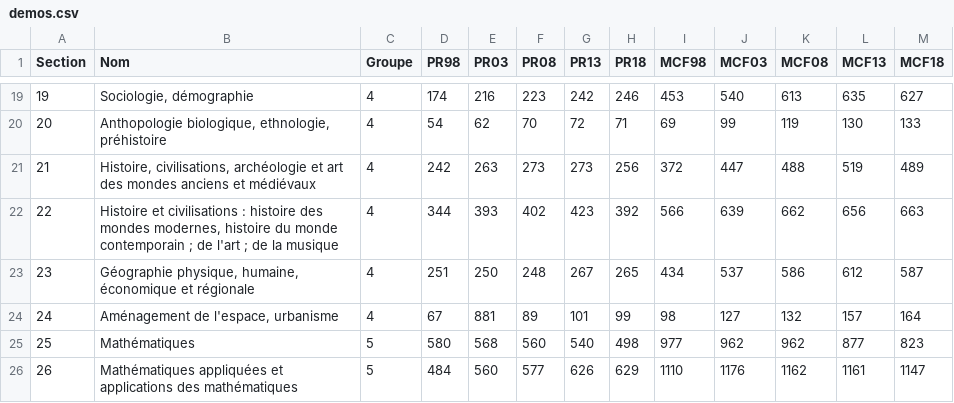
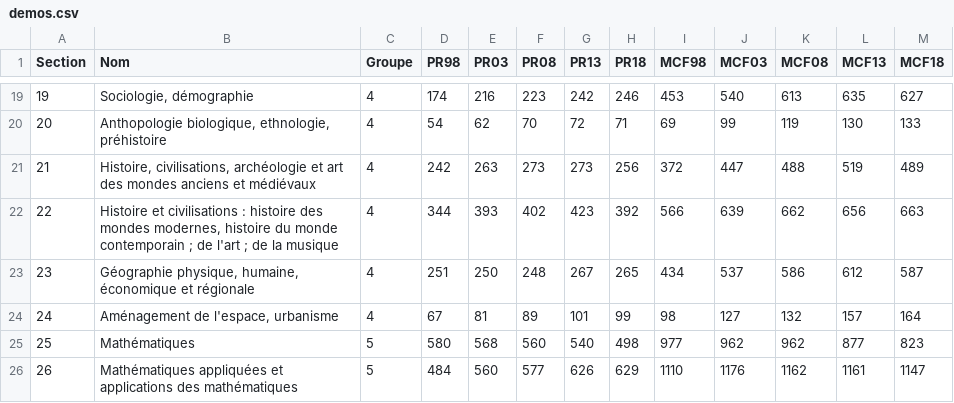
Before and after one commit to nidrissi/web, a CSV file: content/post/faculty-fr-98-18/demos.csv, drawn as a sheet; only a part is shown, gaps mark what is left out.

Commit message:
normalized data

```diff
--- a/content/post/faculty-fr-98-18/demos.csv
+++ b/content/post/faculty-fr-98-18/demos.csv
@@ -23,3 +23,3 @@ Section,Nom,Groupe,PR98,PR03,PR08,PR13,PR18,MCF98,MCF03,MCF08,MCF13,MCF18
 23,"Géographie physique, humaine, économique et régionale",4,251,250,248,267,265,434,537,586,612,587
-24,"Aménagement de l'espace, urbanisme",4,67,881,89,101,99,98,127,132,157,164
+24,"Aménagement de l'espace, urbanisme",4,67,81,89,101,99,98,127,132,157,164
 25,Mathématiques,5,580,568,560,540,498,977,962,962,877,823
```
Also changed, not shown: 2 other files.
